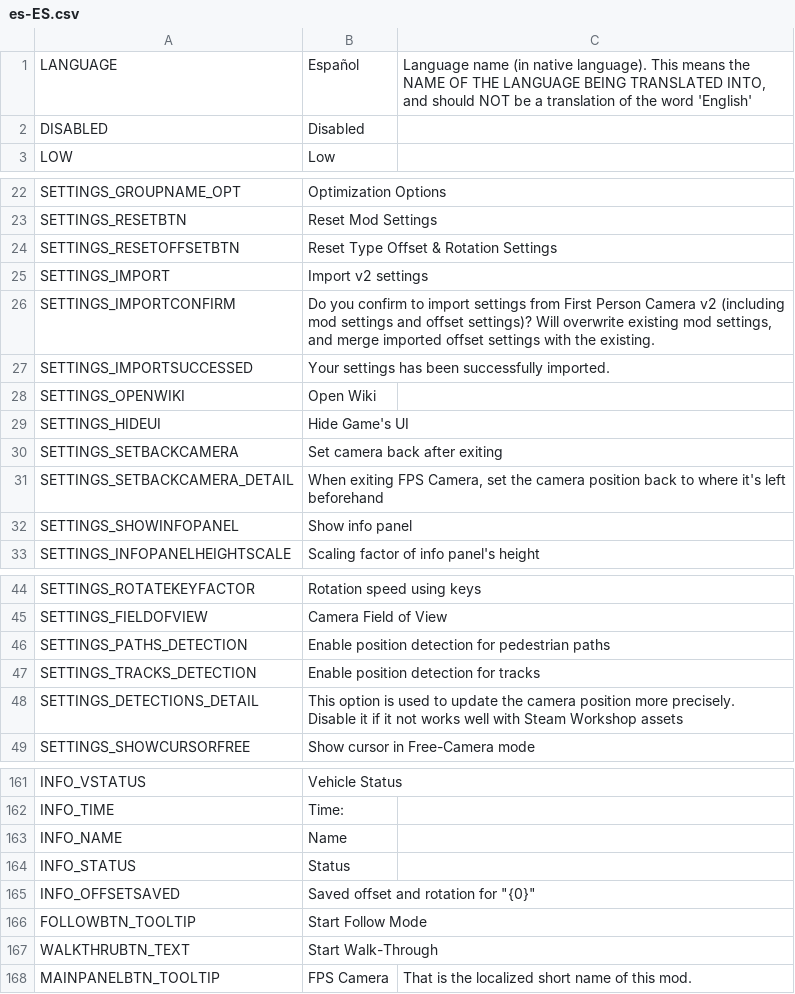
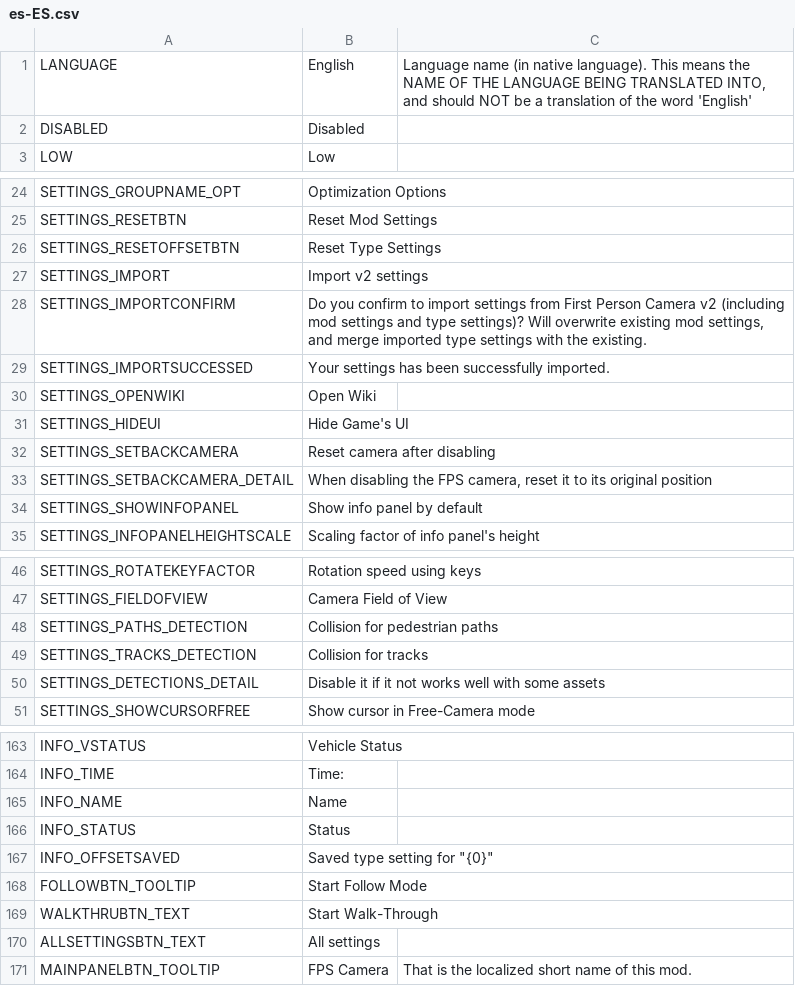
Before and after one commit to will258012/FPSCamera-Continued, a CSV file: FPSCamera/Translations/es-ES.csv, drawn as a sheet; only a part is shown, gaps mark what is left out; addresses are those after the commit; ↵ is a line break in a cell; the diff covers the shown part only; the diff names each change by its address in the sheet, - before the commit and + after, or states it on an @@ line.

Commit message:
New translations en-en.csv (Spanish)

```diff
--- a/FPSCamera/Translations/es-ES.csv
+++ b/FPSCamera/Translations/es-ES.csv
-B1: Español
+B1: English
-B26: Reset Type Offset & Rotation Settings
+B26: Reset Type Settings
-B28: …settings and offset settings)? Will overwrite existing mod settings, and merge imported offset settings with…
+B28: …settings and type settings)? Will overwrite existing mod settings, and merge imported type settings with…
-B32: Set camera back after exiting
+B32: Reset camera after disabling
-B33: When exiting FPS Camera, set the camera position back to where it's left beforehand
+B33: When disabling the FPS camera, reset it to its original position
-B34: Show info panel
+B34: Show info panel by default
-B48: Enable position detection for pedestrian paths
+B48: Collision for pedestrian paths
-B49: Enable position detection for tracks
+B49: Collision for tracks
-B50: This option is used to update the camera position more precisely. ↵ Disable it if it not works well with Steam Workshop assets
+B50: Disable it if it not works well with some assets
-B167: Saved offset and rotation for "{0}"
+B167: Saved type setting for "{0}"
+row 170: ALLSETTINGSBTN_TEXT | All settings
```
Also changed, not shown: 7 added rows, 5 removed rows and 5 edited cells elsewhere in this file.
